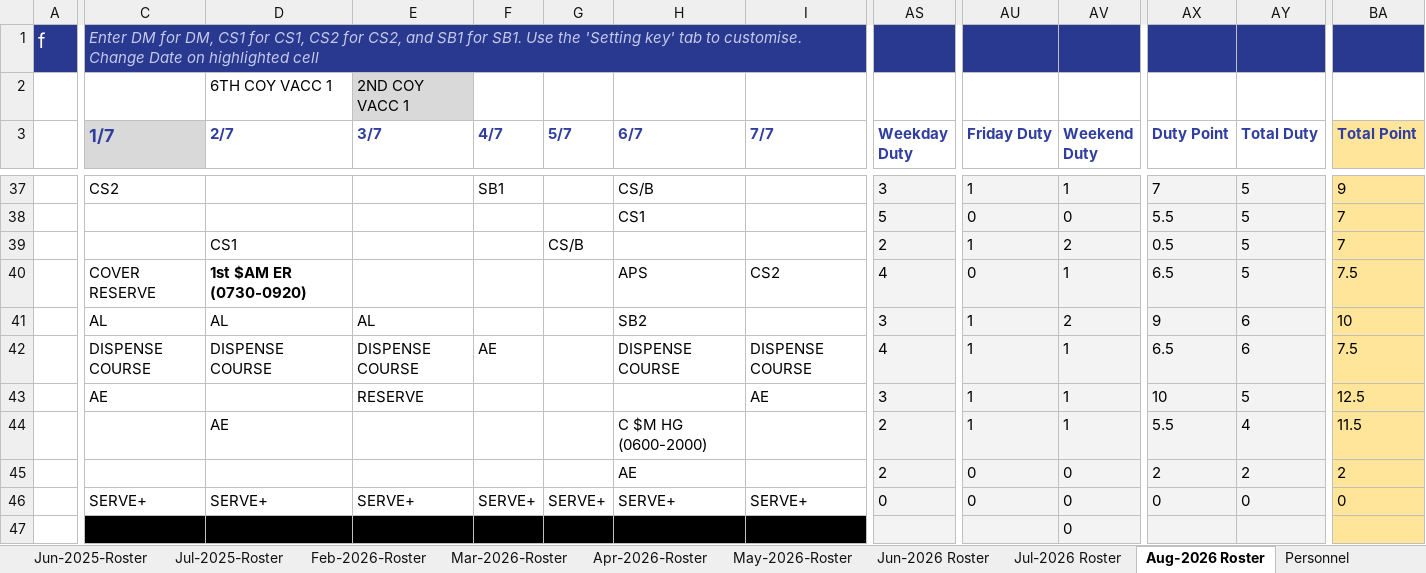
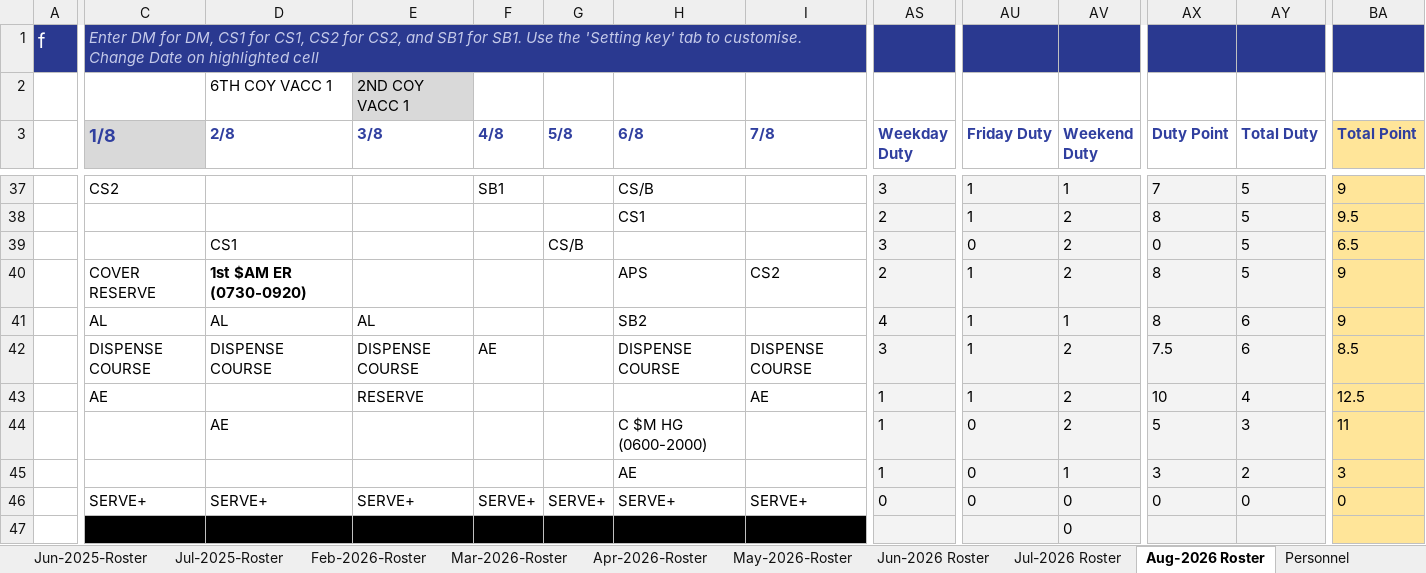
Before and after one commit to lennex897/PTMC-Rostering, an Excel workbook: reference/Scheduling Roster 2026.xlsx, sheet Aug-2026 Roster, drawn as a sheet; only a part is shown, gaps mark what is left out; values as stored, in another font and other column widths than the file's, no borders; conditional formats and table styles not drawn; the diff covers the shown part only; the diff names each change by its address in the sheet, - before the commit and + after, or states it on an @@ line.

```diff
--- a/reference/Scheduling Roster 2026.xlsx (sheet Aug-2026 Roster)
+++ b/reference/Scheduling Roster 2026.xlsx (sheet Aug-2026 Roster)
-C3: 1/7
+C3: 1/8
-D3: 2/7
+D3: 2/8
-E3: 3/7
+E3: 3/8
-F3: 4/7
+F3: 4/8
-G3: 5/7
+G3: 5/8
-H3: 6/7
+H3: 6/8
-I3: 7/7
+I3: 7/8
-AS38 (Weekday Duty): 5
+AS38 (Weekday Duty): 2
-AU38 (Friday Duty): 0
+AU38 (Friday Duty): 1
-AV38 (Weekend Duty): 0
+AV38 (Weekend Duty): 2
-AX38 (Duty Point): 5.5
+AX38 (Duty Point): 8
-BA38 (Total Point): 7
+BA38 (Total Point): 9.5
-AS39 (Weekday Duty): 2
+AS39 (Weekday Duty): 3
-AU39 (Friday Duty): 1
+AU39 (Friday Duty): 0
-AX39 (Duty Point): 0.5
+AX39 (Duty Point): 0
-BA39 (Total Point): 7
+BA39 (Total Point): 6.5
-AS40 (Weekday Duty): 4
+AS40 (Weekday Duty): 2
-AU40 (Friday Duty): 0
+AU40 (Friday Duty): 1
-AV40 (Weekend Duty): 1
+AV40 (Weekend Duty): 2
-AX40 (Duty Point): 6.5
+AX40 (Duty Point): 8
-BA40 (Total Point): 7.5
+BA40 (Total Point): 9
-AS41 (Weekday Duty): 3
+AS41 (Weekday Duty): 4
-AV41 (Weekend Duty): 2
+AV41 (Weekend Duty): 1
-AX41 (Duty Point): 9
+AX41 (Duty Point): 8
-BA41 (Total Point): 10
+BA41 (Total Point): 9
-AS42 (Weekday Duty): 4
+AS42 (Weekday Duty): 3
-AV42:AV44 (Weekend Duty): 1
+AV42:AV44 (Weekend Duty): 2
-AX42 (Duty Point): 6.5
+AX42 (Duty Point): 7.5
-BA42 (Total Point): 7.5
+BA42 (Total Point): 8.5
-AS43 (Weekday Duty): 3
+AS43 (Weekday Duty): 1
-AY43 (Total Duty): 5
+AY43 (Total Duty): 4
-AS44:AS45 (Weekday Duty): 2
+AS44:AS45 (Weekday Duty): 1
-AU44 (Friday Duty): 1
+AU44 (Friday Duty): 0
-AX44 (Duty Point): 5.5
+AX44 (Duty Point): 5
-AY44 (Total Duty): 4
+AY44 (Total Duty): 3
-BA44 (Total Point): 11.5
+BA44 (Total Point): 11
-AV45 (Weekend Duty): 0
+AV45 (Weekend Duty): 1
-AX45 (Duty Point): 2
+AX45 (Duty Point): 3
-BA45 (Total Point): 2
+BA45 (Total Point): 3
```
Also changed, not shown: 1 added row, 1 removed row and 130 edited cells elsewhere in this sheet, 14 other files.
